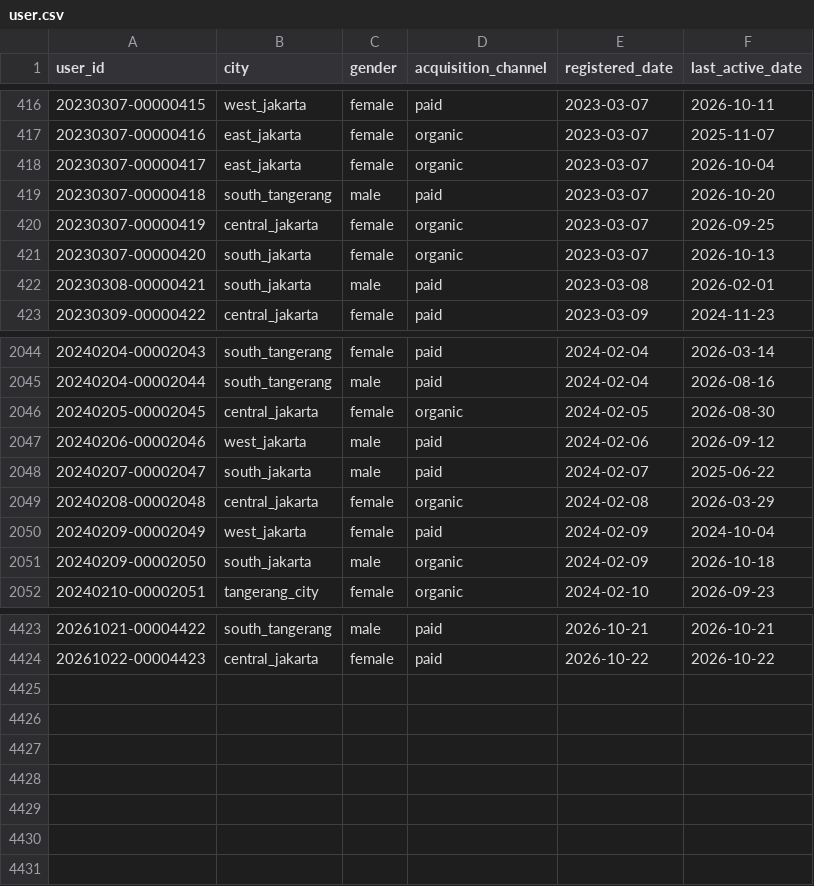
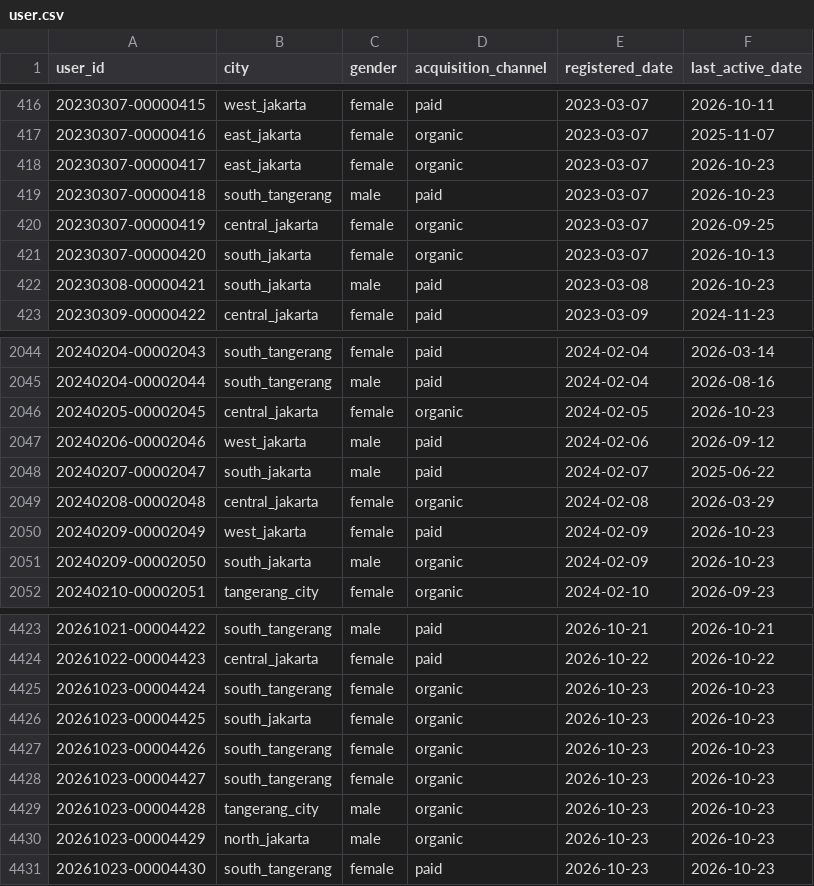
Before and after one commit to ibrasyad/creanu-labs, a CSV file: output/csv-file/user.csv, drawn as a sheet; only a part is shown, gaps mark what is left out; the diff covers the shown part only.

```diff
--- a/output/csv-file/user.csv
+++ b/output/csv-file/user.csv
@@ -417,7 +417,7 @@ user_id,city,gender,acquisition_channel,registered_date,last_active_date
 20230307-00000416,east_jakarta,female,organic,2023-03-07,2025-11-07
-20230307-00000417,east_jakarta,female,organic,2023-03-07,2026-10-04
-20230307-00000418,south_tangerang,male,paid,2023-03-07,2026-10-20
+20230307-00000417,east_jakarta,female,organic,2023-03-07,2026-10-23
+20230307-00000418,south_tangerang,male,paid,2023-03-07,2026-10-23
 20230307-00000419,central_jakarta,female,organic,2023-03-07,2026-09-25
 20230307-00000420,south_jakarta,female,organic,2023-03-07,2026-10-13
-20230308-00000421,south_jakarta,male,paid,2023-03-08,2026-02-01
+20230308-00000421,south_jakarta,male,paid,2023-03-08,2026-10-23
 20230309-00000422,central_jakarta,female,paid,2023-03-09,2024-11-23
@@ -2045,3 +2045,3 @@ user_id,city,gender,acquisition_channel,registered_date,last_active_date
 20240204-00002044,south_tangerang,male,paid,2024-02-04,2026-08-16
-20240205-00002045,central_jakarta,female,organic,2024-02-05,2026-08-30
+20240205-00002045,central_jakarta,female,organic,2024-02-05,2026-10-23
 20240206-00002046,west_jakarta,male,paid,2024-02-06,2026-09-12
@@ -2049,4 +2049,4 @@ user_id,city,gender,acquisition_channel,registered_date,last_active_date
 20240208-00002048,central_jakarta,female,organic,2024-02-08,2026-03-29
-20240209-00002049,west_jakarta,female,paid,2024-02-09,2024-10-04
-20240209-00002050,south_jakarta,male,organic,2024-02-09,2026-10-18
+20240209-00002049,west_jakarta,female,paid,2024-02-09,2026-10-23
+20240209-00002050,south_jakarta,male,organic,2024-02-09,2026-10-23
 20240210-00002051,tangerang_city,female,organic,2024-02-10,2026-09-23
@@ -4424 +4424,8 @@ user_id,city,gender,acquisition_channel,registered_date,last_active_date
 20261022-00004423,central_jakarta,female,paid,2026-10-22,2026-10-22
+20261023-00004424,south_tangerang,female,organic,2026-10-23,2026-10-23
+20261023-00004425,south_jakarta,female,organic,2026-10-23,2026-10-23
+20261023-00004426,south_tangerang,female,organic,2026-10-23,2026-10-23
+20261023-00004427,south_tangerang,female,organic,2026-10-23,2026-10-23
+20261023-00004428,tangerang_city,male,organic,2026-10-23,2026-10-23
+20261023-00004429,north_jakarta,male,organic,2026-10-23,2026-10-23
+20261023-00004430,south_tangerang,female,paid,2026-10-23,2026-10-23
```
Also changed, not shown: 143 edited cells elsewhere in this file, 9 other files.
